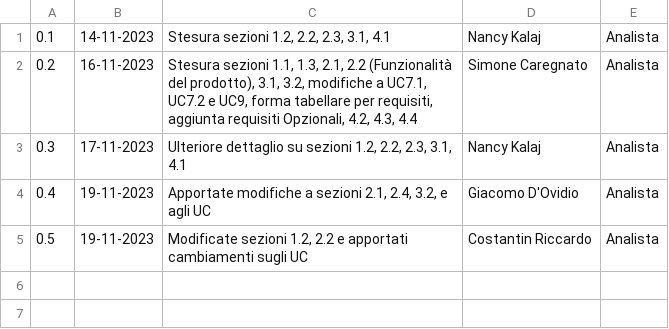
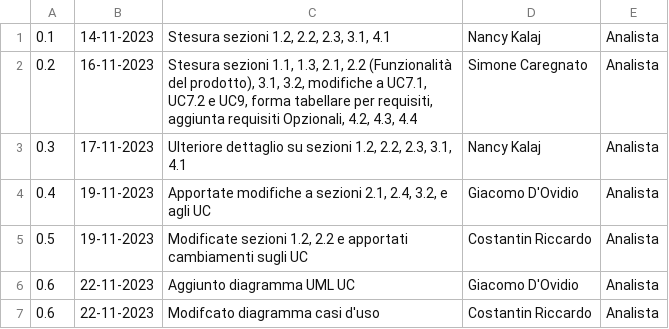
Before and after one commit to SWATEngineering/Docs, a CSV file: src/2_RTB/AnalisiDeiRequisiti/changelog.csv, drawn as a sheet.

Commit message:
Fixxato diagramma UC

```diff
--- a/src/2_RTB/AnalisiDeiRequisiti/changelog.csv
+++ b/src/2_RTB/AnalisiDeiRequisiti/changelog.csv
@@ -5 +5,3 @@
 0.5,19-11-2023,"Modificate sezioni 1.2, 2.2 e apportati cambiamenti sugli UC", Costantin Riccardo, Analista
+0.6,22-11-2023, "Aggiunto diagramma UML UC", Giacomo D'Ovidio, Analista
+0.6,22-11-2023,"Modifcato diagramma casi d'uso",Costantin Riccardo, Analista
```
Also changed, not shown: 3 other files.
